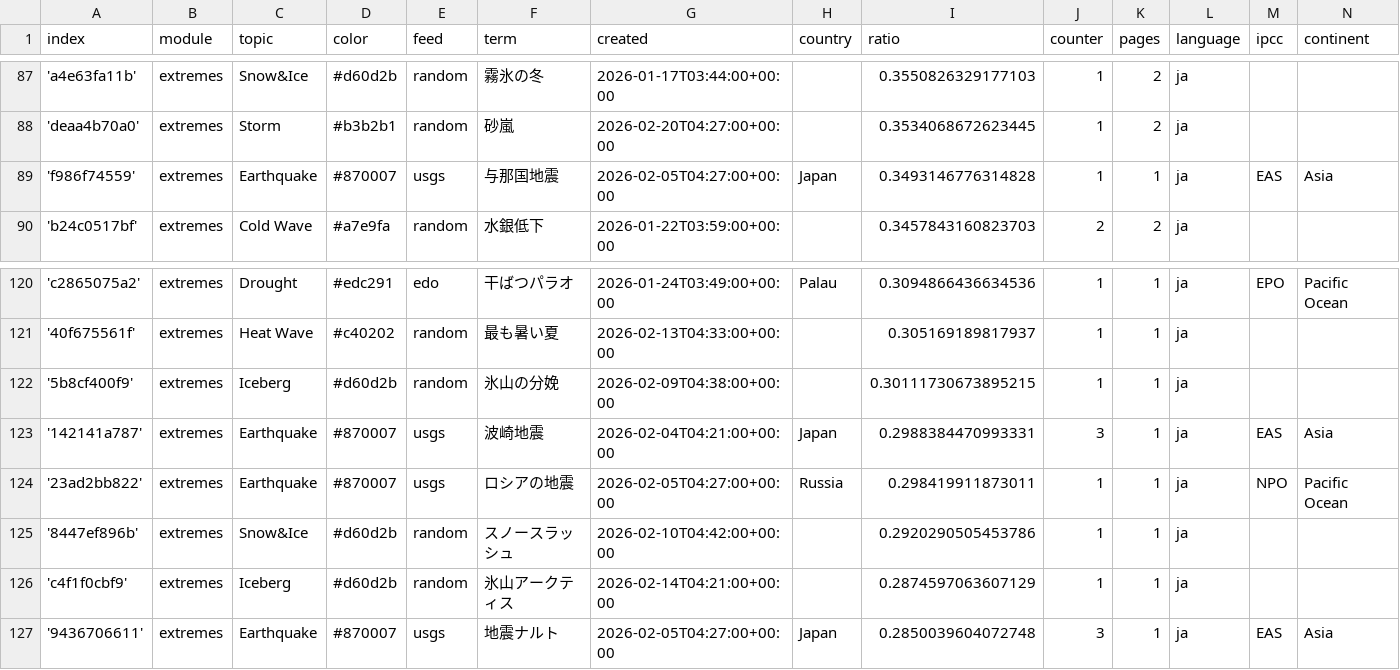
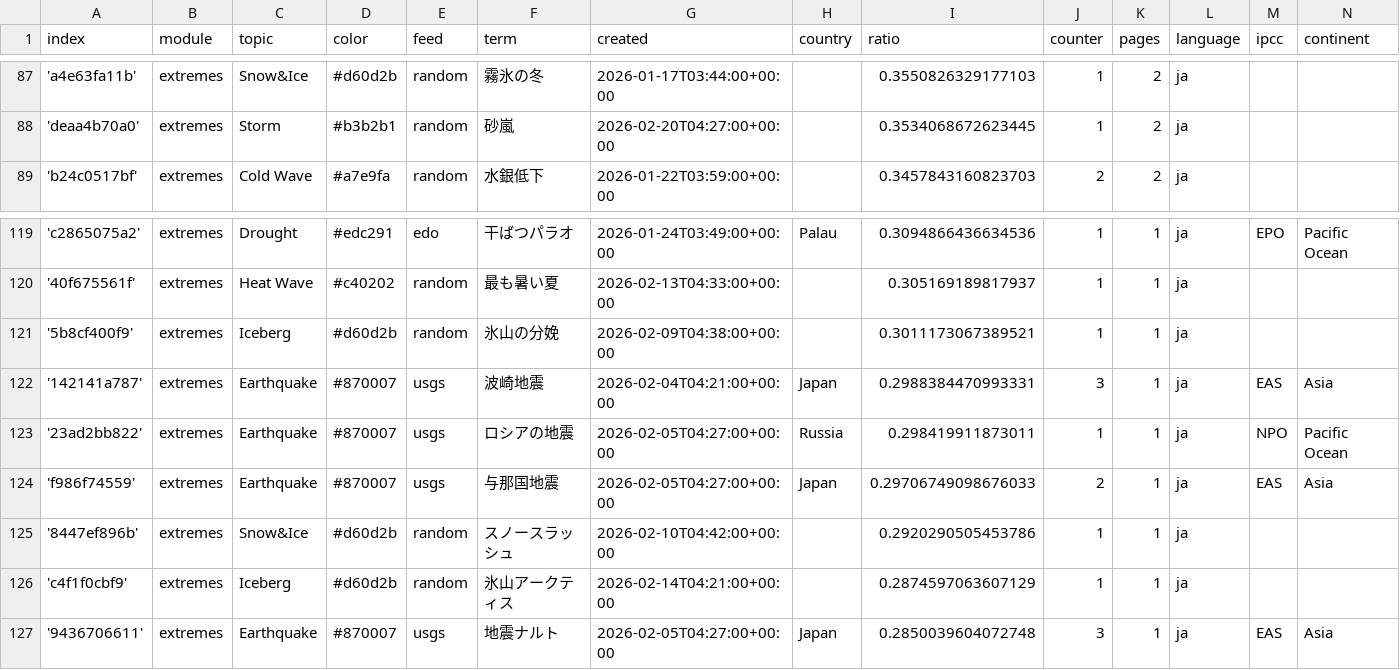
Before and after one commit to annajungfleischnews/japaneseExtremes, a CSV file: terms.csv, drawn as a sheet; only a part is shown, gaps mark what is left out.

Commit message:
Commit from GitHub Actions (harvest:0.0)

```diff
--- a/terms.csv
+++ b/terms.csv
@@ -88,3 +88,2 @@ index,module,topic,color,feed,term,created,country,ratio,counter,pages,language,
 'deaa4b70a0',extremes,Storm,#b3b2b1,random,砂嵐,2026-02-20T04:27:00+00:00,,0.3534068672623445,1,2,ja,,
-'f986f74559',extremes,Earthquake,#870007,usgs,与那国地震,2026-02-05T04:27:00+00:00,Japan,0.3493146776314828,1,1,ja,EAS,Asia
 'b24c0517bf',extremes,Cold Wave,#a7e9fa,random,水銀低下,2026-01-22T03:59:00+00:00,,0.3457843160823703,2,2,ja,,
@@ -121,5 +120,6 @@ index,module,topic,color,feed,term,created,country,ratio,counter,pages,language,
 '40f675561f',extremes,Heat Wave,#c40202,random,最も暑い夏,2026-02-13T04:33:00+00:00,,0.305169189817937,1,1,ja,,
-'5b8cf400f9',extremes,Iceberg,#d60d2b,random,氷山の分娩,2026-02-09T04:38:00+00:00,,0.30111730673895215,1,1,ja,,
+'5b8cf400f9',extremes,Iceberg,#d60d2b,random,氷山の分娩,2026-02-09T04:38:00+00:00,,0.3011173067389521,1,1,ja,,
 '142141a787',extremes,Earthquake,#870007,usgs,波崎地震,2026-02-04T04:21:00+00:00,Japan,0.2988384470993331,3,1,ja,EAS,Asia
 '23ad2bb822',extremes,Earthquake,#870007,usgs,ロシアの地震,2026-02-05T04:27:00+00:00,Russia,0.298419911873011,1,1,ja,NPO,Pacific Ocean
+'f986f74559',extremes,Earthquake,#870007,usgs,与那国地震,2026-02-05T04:27:00+00:00,Japan,0.29706749098676033,2,1,ja,EAS,Asia
 '8447ef896b',extremes,Snow&Ice,#d60d2b,random,スノースラッシュ,2026-02-10T04:42:00+00:00,,0.2920290505453786,1,1,ja,,
```
